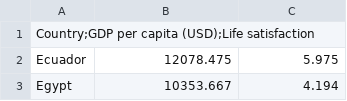
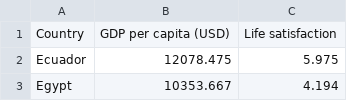
Before and after one commit to aquispillo/quispillo_examen_interciclo, a CSV file: quispillo_examen_interciclo.csv, drawn as a sheet; only a part is shown.

Commit message:
Update quispillo_examen_interciclo.csv

```diff
--- a/quispillo_examen_interciclo.csv
+++ b/quispillo_examen_interciclo.csv
@@ -1,2 +1,2 @@
-Country;GDP per capita (USD);Life satisfaction
+Country,GDP per capita (USD),Life satisfaction
 Ecuador,12078.475,5.975
```
